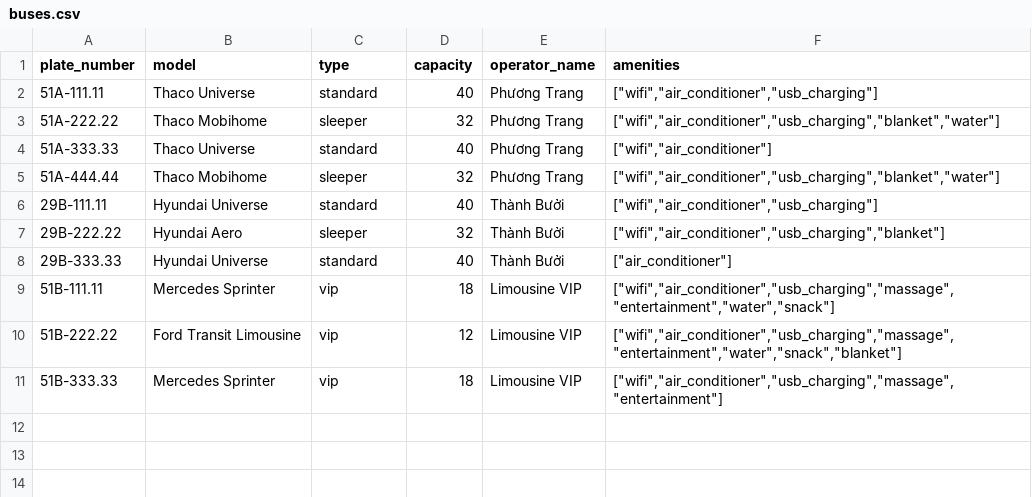
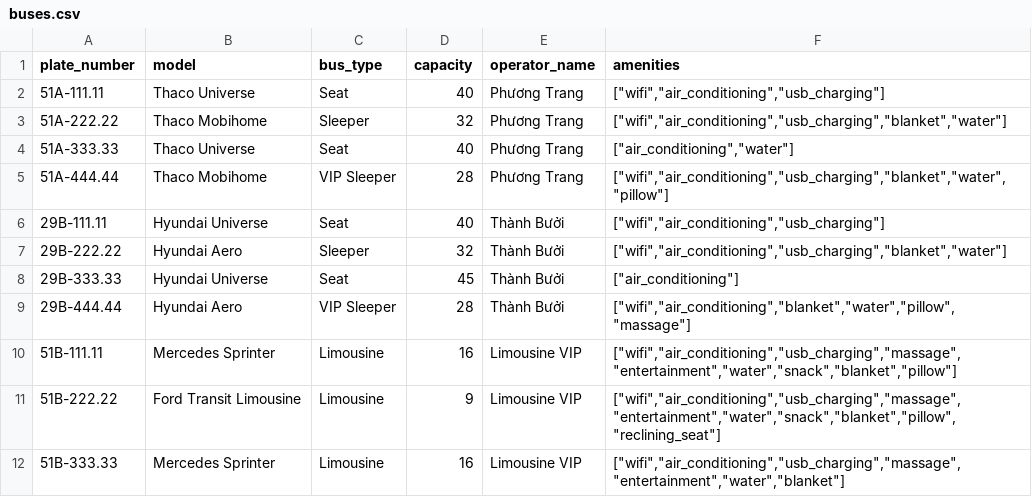
Before and after one commit to hqdung24/AWAD-Final-Project, a CSV file: backend/src/seeders/data/buses.csv, drawn as a sheet.

Commit message:
feat: update bus data structure and seeding process. Integrated API call for searching trips in SearchResults component, replacing mock data with real data.

```diff
--- a/backend/src/seeders/data/buses.csv
+++ b/backend/src/seeders/data/buses.csv
@@ -1,11 +1,12 @@
-plate_number,model,type,capacity,operator_name,amenities
-51A-111.11,Thaco Universe,standard,40,Phương Trang,"[""wifi"",""air_conditioner"",""usb_charging""]"
-51A-222.22,Thaco Mobihome,sleeper,32,Phương Trang,"[""wifi"",""air_conditioner"",""usb_charging"",""blanket"",""water""]"
-51A-333.33,Thaco Universe,standard,40,Phương Trang,"[""wifi"",""air_conditioner""]"
-51A-444.44,Thaco Mobihome,sleeper,32,Phương Trang,"[""wifi"",""air_conditioner"",""usb_charging"",""blanket"",""water""]"
-29B-111.11,Hyundai Universe,standard,40,Thành Bưởi,"[""wifi"",""air_conditioner"",""usb_charging""]"
-29B-222.22,Hyundai Aero,sleeper,32,Thành Bưởi,"[""wifi"",""air_conditioner"",""usb_charging"",""blanket""]"
-29B-333.33,Hyundai Universe,standard,40,Thành Bưởi,"[""air_conditioner""]"
-51B-111.11,Mercedes Sprinter,vip,18,Limousine VIP,"[""wifi"",""air_conditioner"",""usb_charging"",""massage"",""entertainment"",""water"",""snack""]"
-51B-222.22,Ford Transit Limousine,vip,12,Limousine VIP,"[""wifi"",""air_conditioner"",""usb_charging"",""massage"",""entertainment"",""water"",""snack"",""blanket""]"
-51B-333.33,Mercedes Sprinter,vip,18,Limousine VIP,"[""wifi"",""air_conditioner"",""usb_charging"",""massage"",""entertainment""]"
+plate_number,model,bus_type,capacity,operator_name,amenities
+51A-111.11,Thaco Universe,Seat,40,Phương Trang,"[""wifi"",""air_conditioning"",""usb_charging""]"
+51A-222.22,Thaco Mobihome,Sleeper,32,Phương Trang,"[""wifi"",""air_conditioning"",""usb_charging"",""blanket"",""water""]"
+51A-333.33,Thaco Universe,Seat,40,Phương Trang,"[""air_conditioning"",""water""]"
+51A-444.44,Thaco Mobihome,VIP Sleeper,28,Phương Trang,"[""wifi"",""air_conditioning"",""usb_charging"",""blanket"",""water"",""pillow""]"
+29B-111.11,Hyundai Universe,Seat,40,Thành Bưởi,"[""wifi"",""air_conditioning"",""usb_charging""]"
+29B-222.22,Hyundai Aero,Sleeper,32,Thành Bưởi,"[""wifi"",""air_conditioning"",""usb_charging"",""blanket"",""water""]"
+29B-333.33,Hyundai Universe,Seat,45,Thành Bưởi,"[""air_conditioning""]"
+29B-444.44,Hyundai Aero,VIP Sleeper,28,Thành Bưởi,"[""wifi"",""air_conditioning"",""blanket"",""water"",""pillow"",""massage""]"
+51B-111.11,Mercedes Sprinter,Limousine,16,Limousine VIP,"[""wifi"",""air_conditioning"",""usb_charging"",""massage"",""entertainment"",""water"",""snack"",""blanket"",""pillow""]"
+51B-222.22,Ford Transit Limousine,Limousine,9,Limousine VIP,"[""wifi"",""air_conditioning"",""usb_charging"",""massage"",""entertainment"",""water"",""snack"",""blanket"",""pillow"",""reclining_seat""]"
+51B-333.33,Mercedes Sprinter,Limousine,16,Limousine VIP,"[""wifi"",""air_conditioning"",""usb_charging"",""massage"",""entertainment"",""water"",""blanket""]"
```
Also changed, not shown: 11 other files.
